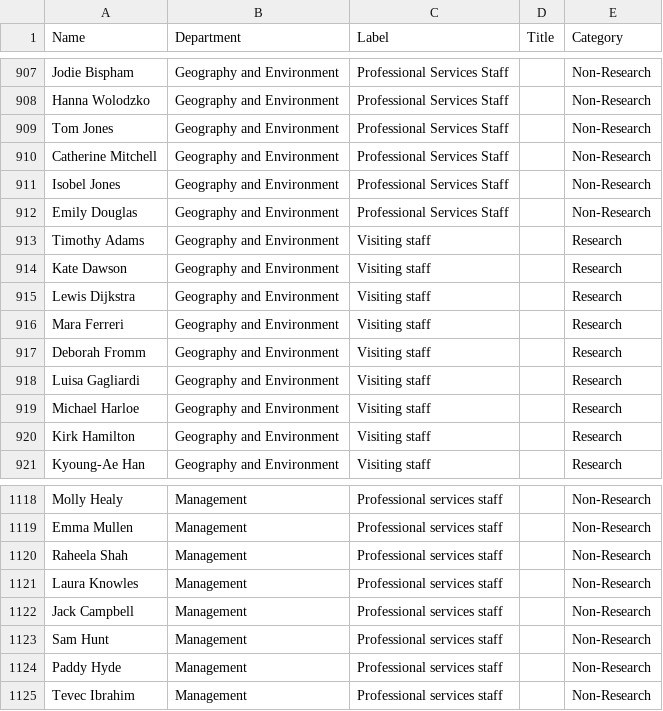
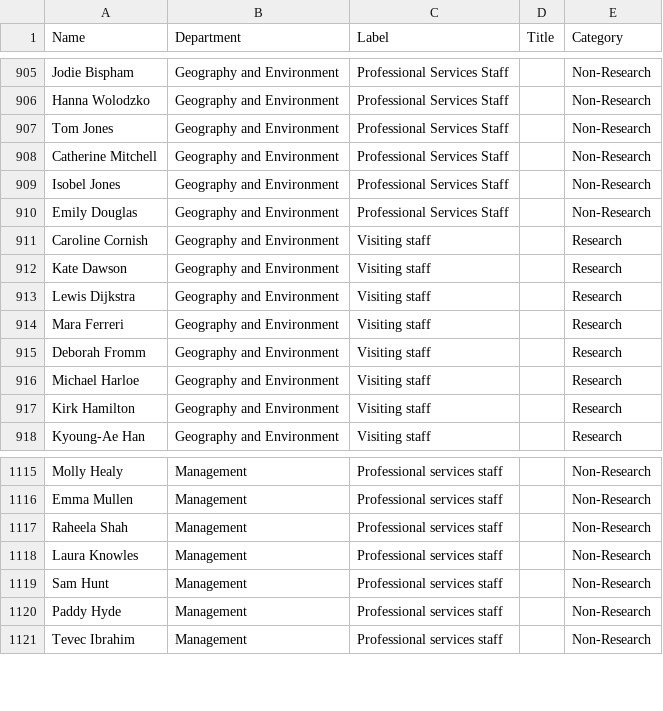
Before and after one commit to hahahawow/DataAnalysisProject-st115, a CSV file: Data/departmental_staff_data.csv, drawn as a sheet; only a part is shown, gaps mark what is left out; the diff covers the shown part only.

```diff
--- a/Data/departmental_staff_data.csv
+++ b/Data/departmental_staff_data.csv
@@ -913 +911 @@ Emily Douglas,Geography and Environment,Professional Services Staff, ,Non-Resear
-Timothy Adams,Geography and Environment,Visiting staff, ,Research
+Caroline Cornish,Geography and Environment,Visiting staff,,Research
@@ -918 +915,0 @@ Deborah Fromm,Geography and Environment,Visiting staff, ,Research
-Luisa Gagliardi,Geography and Environment,Visiting staff, ,Research
@@ -1122 +1118,0 @@ Laura Knowles,Management,Professional services staff, ,Non-Research
-Jack Campbell,Management,Professional services staff, ,Non-Research
```
Also changed, not shown: 3 added rows and 6 removed rows elsewhere in this file, 2 other files.
